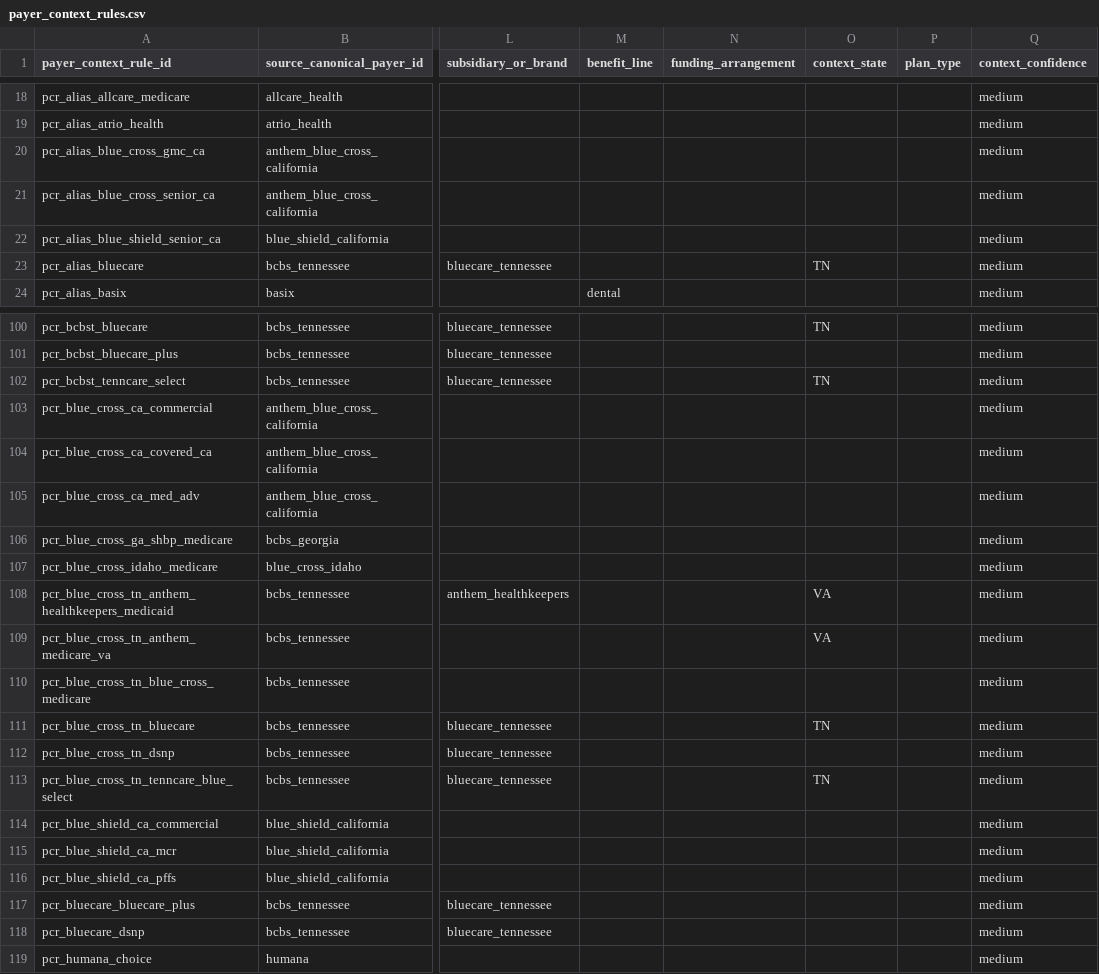
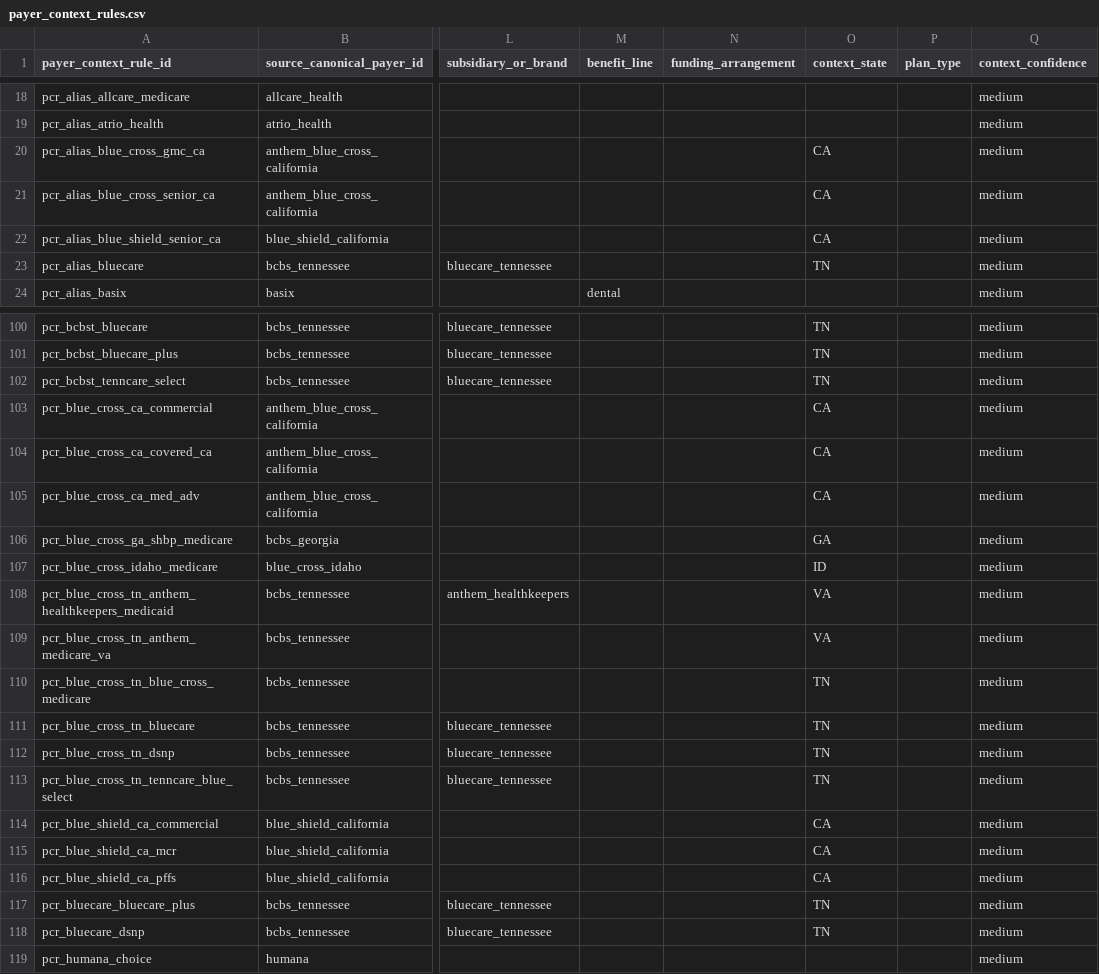
Before and after one commit to jakegussler/hospital-price-transparency-analytics, a CSV file: transform/seeds/payer_context_rules.csv, drawn as a sheet; only a part is shown, gaps mark what is left out; the diff covers the shown part only; the diff names each change by its address in the sheet, - before the commit and + after, or states it on an @@ line.

Commit message:
feat (plan-normalization): update state context

```diff
--- a/transform/seeds/payer_context_rules.csv
+++ b/transform/seeds/payer_context_rules.csv
-O20:O22 (context_state): (empty)
+O20:O22 (context_state): CA
-O101 (context_state): (empty)
+O101 (context_state): TN
-O103:O105 (context_state): (empty)
+O103:O105 (context_state): CA
-O106 (context_state): (empty)
+O106 (context_state): GA
-O107 (context_state): (empty)
+O107 (context_state): ID
-O110 (context_state): (empty)
+O110 (context_state): TN
-O112 (context_state): (empty)
+O112 (context_state): TN
-O114:O116 (context_state): (empty)
+O114:O116 (context_state): CA
-O117:O118 (context_state): (empty)
+O117:O118 (context_state): TN
```
Also changed, not shown: 39 edited cells elsewhere in this file, 1 other file.
